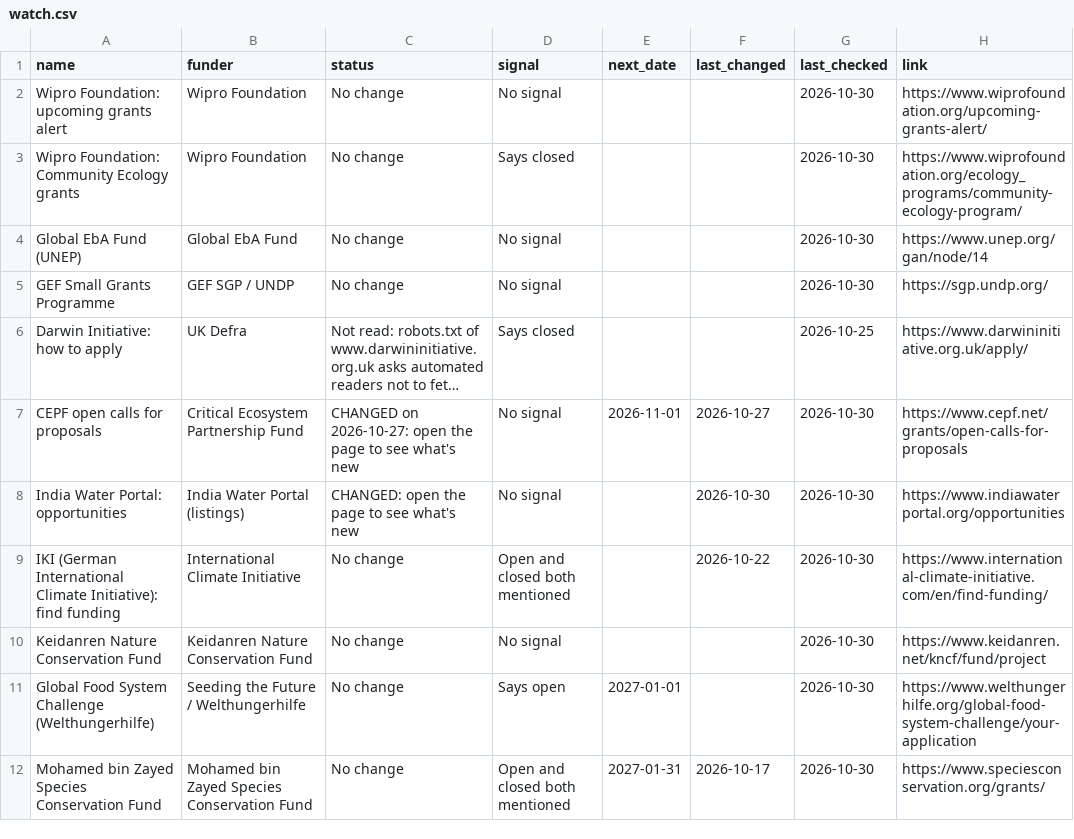
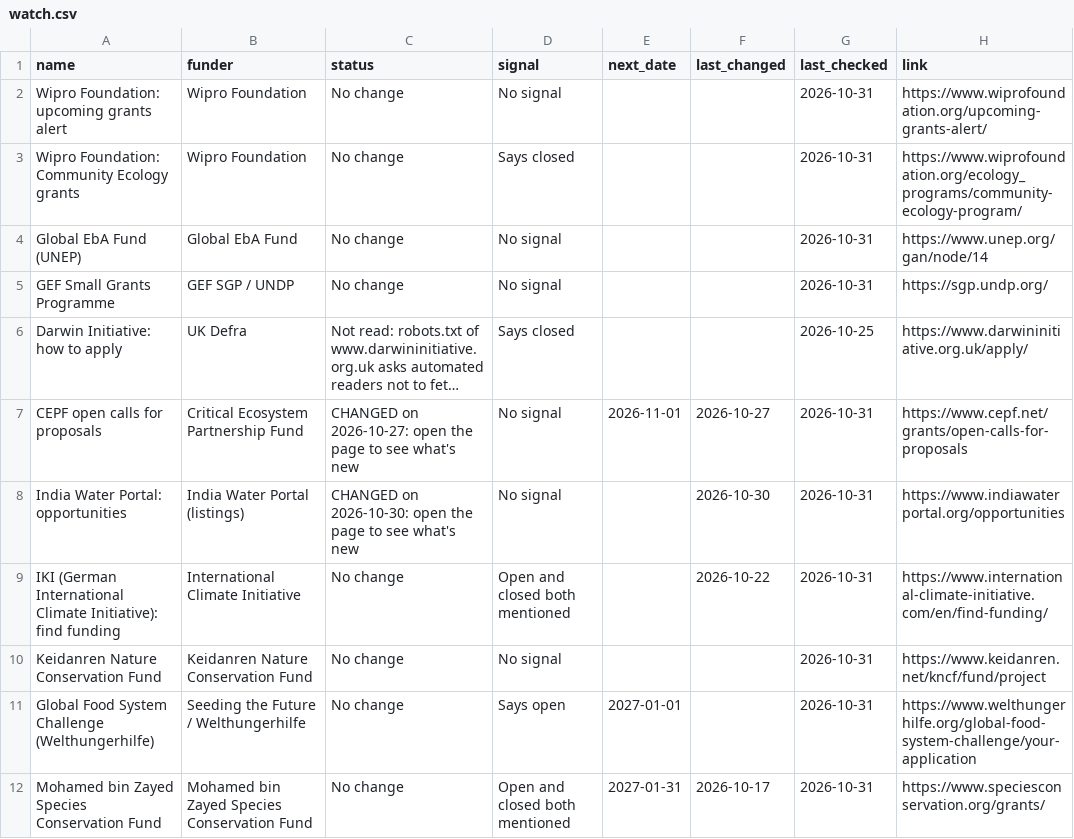
Before and after one commit to martinbuess/heartfulness-funding-tracker, a CSV file: data/watch.csv, drawn as a sheet; only a part is shown; long unchanged cells end in …; the diff names each change by its address in the sheet, - before the commit and + after, or states it on an @@ line.

```diff
--- a/data/watch.csv
+++ b/data/watch.csv
-G2:G5 (last_checked): 2026-10-30
+G2:G5 (last_checked): 2026-10-31
-G7:G12 (last_checked): 2026-10-30
+G7:G12 (last_checked): 2026-10-31
-C8 (status): CHANGED: open the…
+C8 (status): CHANGED on 2026-10-30: open the…
```
Also changed, not shown: data/opportunities.csv, data/summary.csv, 4 other files.
